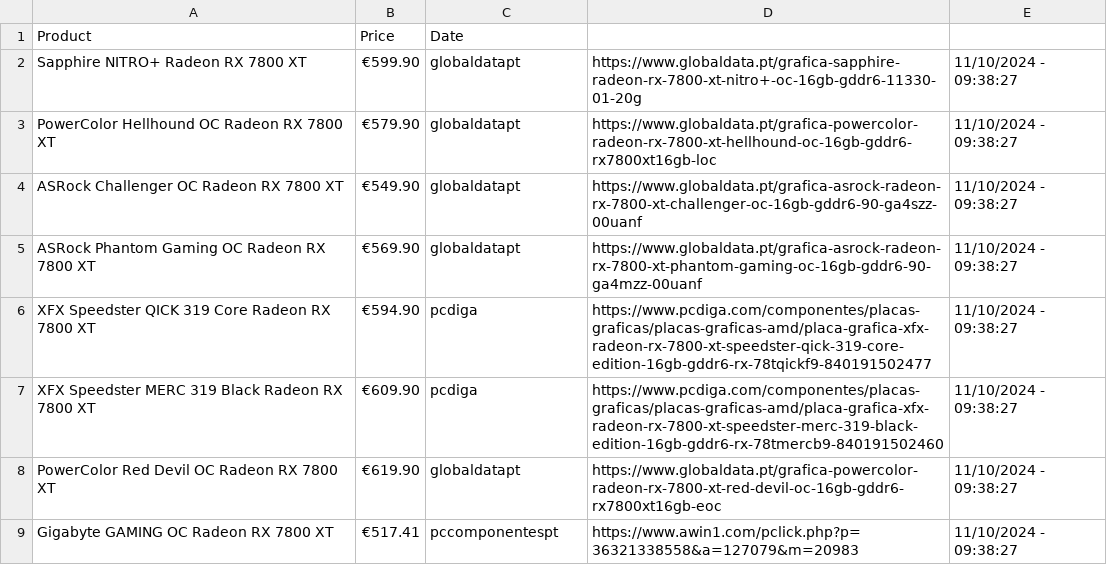
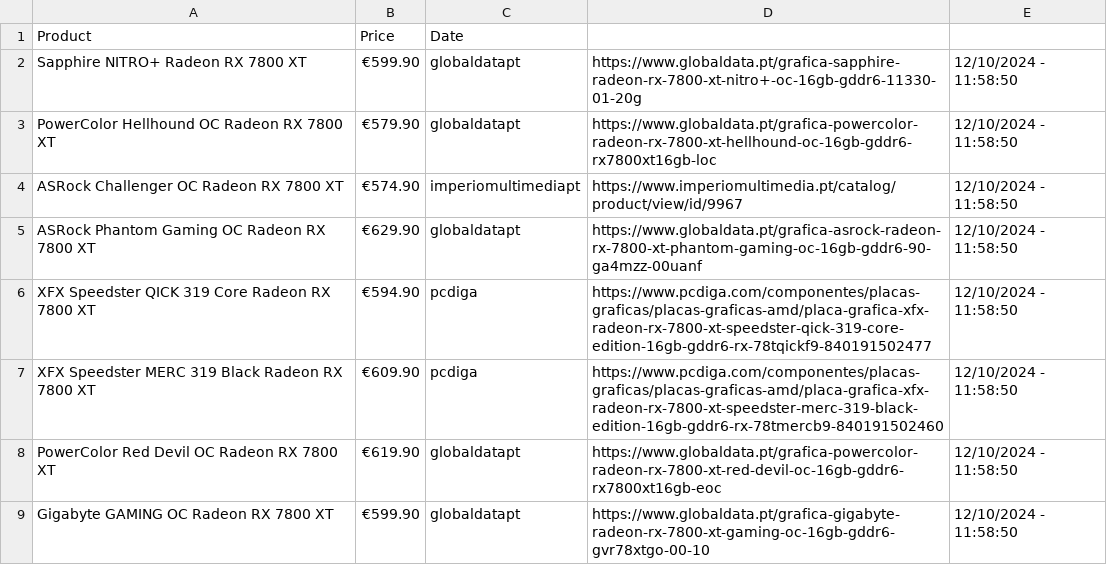
Before and after one commit to joao-portelinha/Price-Tracker, a CSV file: docs/assets/prices.csv, drawn as a sheet.

Commit message:
Update 12/10/2024 - 11:58:50

```diff
--- a/docs/assets/prices.csv
+++ b/docs/assets/prices.csv
@@ -1,9 +1,9 @@
 Product,Price,Date
-Sapphire NITRO+ Radeon RX 7800 XT,€599.90,globaldatapt,https://www.globaldata.pt/grafica-sapphire-radeon-rx-7800-xt-nitro+-oc-16gb-gddr6-11330-01-20g,11/10/2024 - 09:38:27
-PowerColor Hellhound OC Radeon RX 7800 XT,€579.90,globaldatapt,https://www.globaldata.pt/grafica-powercolor-radeon-rx-7800-xt-hellhound-oc-16gb-gddr6-rx7800xt16gb-loc,11/10/2024 - 09:38:27
-ASRock Challenger OC Radeon RX 7800 XT,€549.90,globaldatapt,https://www.globaldata.pt/grafica-asrock-radeon-rx-7800-xt-challenger-oc-16gb-gddr6-90-ga4szz-00uanf,11/10/2024 - 09:38:27
-ASRock Phantom Gaming OC Radeon RX 7800 XT,€569.90,globaldatapt,https://www.globaldata.pt/grafica-asrock-radeon-rx-7800-xt-phantom-gaming-oc-16gb-gddr6-90-ga4mzz-00uanf,11/10/2024 - 09:38:27
-XFX Speedster QICK 319 Core Radeon RX 7800 XT,€594.90,pcdiga,https://www.pcdiga.com/componentes/placas-graficas/placas-graficas-amd/placa-grafica-xfx-radeon-rx-7800-xt-speedster-qick-319-core-edition-16gb-gddr6-rx-78tqickf9-840191502477,11/10/2024 - 09:38:27
-XFX Speedster MERC 319 Black Radeon RX 7800 XT,€609.90,pcdiga,https://www.pcdiga.com/componentes/placas-graficas/placas-graficas-amd/placa-grafica-xfx-radeon-rx-7800-xt-speedster-merc-319-black-edition-16gb-gddr6-rx-78tmercb9-840191502460,11/10/2024 - 09:38:27
-PowerColor Red Devil OC Radeon RX 7800 XT,€619.90,globaldatapt,https://www.globaldata.pt/grafica-powercolor-radeon-rx-7800-xt-red-devil-oc-16gb-gddr6-rx7800xt16gb-eoc,11/10/2024 - 09:38:27
-Gigabyte GAMING OC Radeon RX 7800 XT,€517.41,pccomponentespt,https://www.awin1.com/pclick.php?p=36321338558&a=127079&m=20983,11/10/2024 - 09:38:27
+Sapphire NITRO+ Radeon RX 7800 XT,€599.90,globaldatapt,https://www.globaldata.pt/grafica-sapphire-radeon-rx-7800-xt-nitro+-oc-16gb-gddr6-11330-01-20g,12/10/2024 - 11:58:50
+PowerColor Hellhound OC Radeon RX 7800 XT,€579.90,globaldatapt,https://www.globaldata.pt/grafica-powercolor-radeon-rx-7800-xt-hellhound-oc-16gb-gddr6-rx7800xt16gb-loc,12/10/2024 - 11:58:50
+ASRock Challenger OC Radeon RX 7800 XT,€574.90,imperiomultimediapt,https://www.imperiomultimedia.pt/catalog/product/view/id/9967,12/10/2024 - 11:58:50
+ASRock Phantom Gaming OC Radeon RX 7800 XT,€629.90,globaldatapt,https://www.globaldata.pt/grafica-asrock-radeon-rx-7800-xt-phantom-gaming-oc-16gb-gddr6-90-ga4mzz-00uanf,12/10/2024 - 11:58:50
+XFX Speedster QICK 319 Core Radeon RX 7800 XT,€594.90,pcdiga,https://www.pcdiga.com/componentes/placas-graficas/placas-graficas-amd/placa-grafica-xfx-radeon-rx-7800-xt-speedster-qick-319-core-edition-16gb-gddr6-rx-78tqickf9-840191502477,12/10/2024 - 11:58:50
+XFX Speedster MERC 319 Black Radeon RX 7800 XT,€609.90,pcdiga,https://www.pcdiga.com/componentes/placas-graficas/placas-graficas-amd/placa-grafica-xfx-radeon-rx-7800-xt-speedster-merc-319-black-edition-16gb-gddr6-rx-78tmercb9-840191502460,12/10/2024 - 11:58:50
+PowerColor Red Devil OC Radeon RX 7800 XT,€619.90,globaldatapt,https://www.globaldata.pt/grafica-powercolor-radeon-rx-7800-xt-red-devil-oc-16gb-gddr6-rx7800xt16gb-eoc,12/10/2024 - 11:58:50
+Gigabyte GAMING OC Radeon RX 7800 XT,€599.90,globaldatapt,https://www.globaldata.pt/grafica-gigabyte-radeon-rx-7800-xt-gaming-oc-16gb-gddr6-gvr78xtgo-00-10,12/10/2024 - 11:58:50
```
